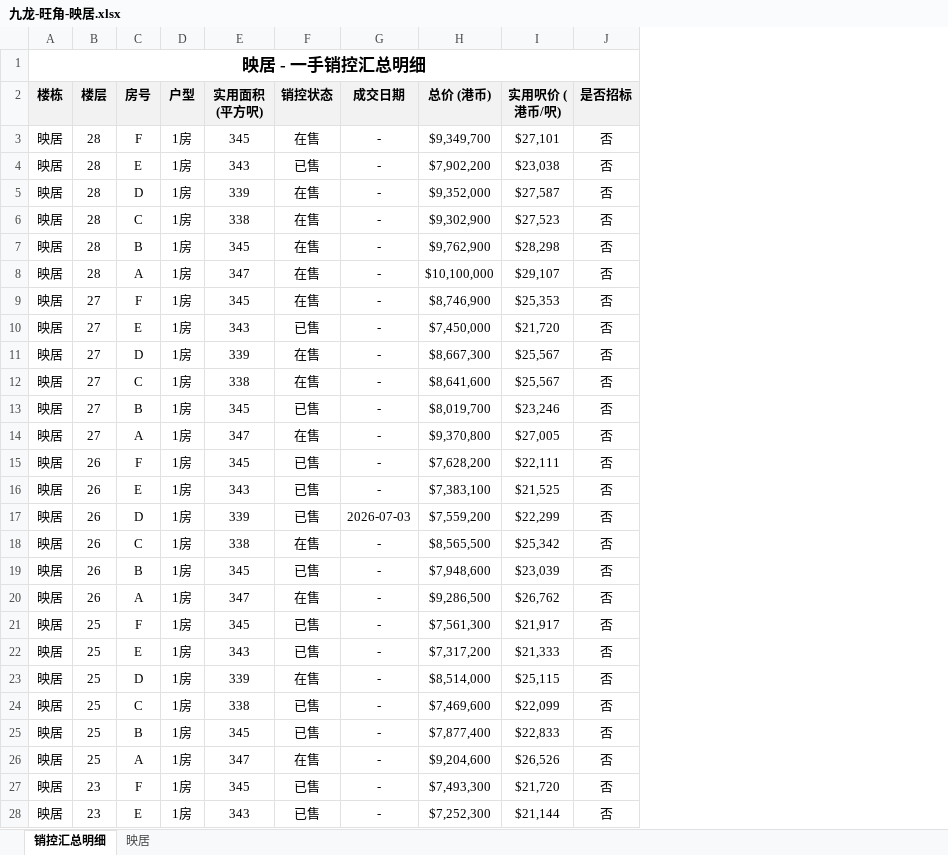
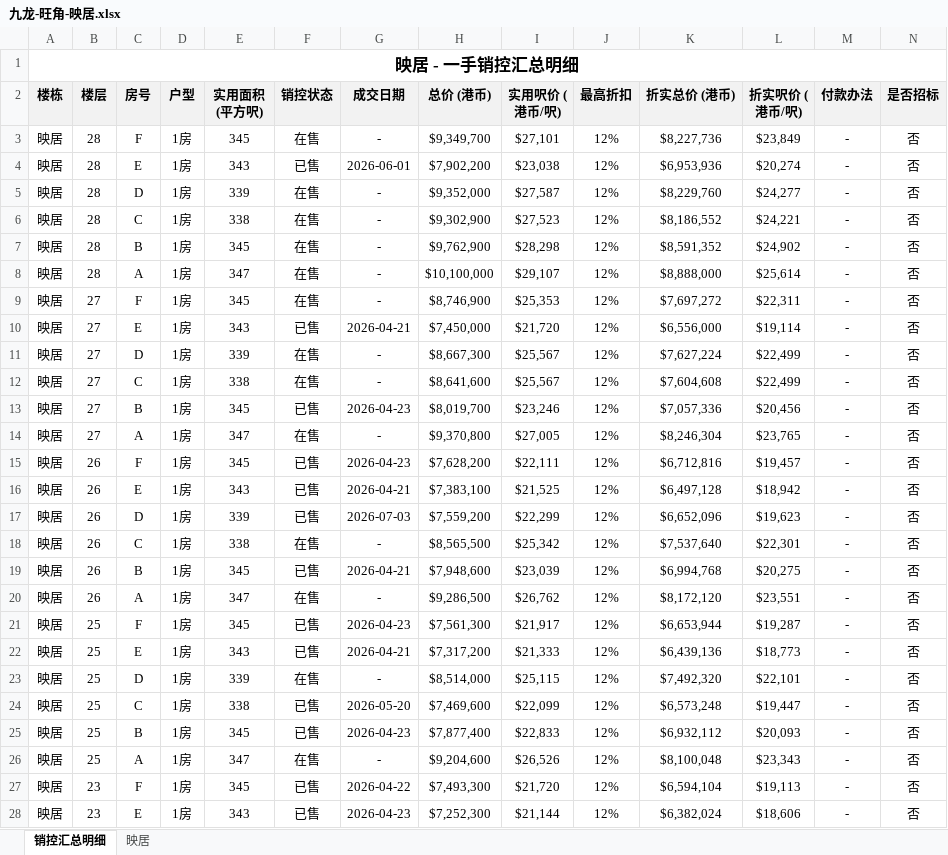
Before and after one commit to neil-studio/hk-properties, an Excel workbook: files/九龙-旺角-映居.xlsx, sheet 销控汇总明细, drawn as a sheet; only a part is shown; values as stored, in another font and other column widths than the file's, no borders; the diff covers the shown part only; the diff names each change by its address in the sheet, - before the commit and + after, or states it on an @@ line.

```diff
--- a/files/九龙-旺角-映居.xlsx (sheet 销控汇总明细)
+++ b/files/九龙-旺角-映居.xlsx (sheet 销控汇总明细)
+column J (最高折扣), rows 3-28: all 12%
+column K (折实总价 (港币)), rows 3-28: $8,227,736 | $6,953,936 | $8,229,760 | $8,186,552 | $8,591,352 | $8,888,000 | $7,697,272 | $6,556,000 | $7,627,224 | $7,604,608 | $7,057,336 | $8,246,304 | $6,712,816 | $6,497,128 | $6,652,096 | $7,537,640 | $6,994,768 | $8,172,120 | $6,653,944 | $6,439,136 | $7,492,320 | $6,573,248 | $6,932,112 | $8,100,048 | $6,594,104 | $6,382,024
+column L (折实呎价 (港币/呎)), rows 3-28: $23,849 | $20,274 | $24,277 | $24,221 | $24,902 | $25,614 | $22,311 | $19,114 | $22,499 | $22,499 | $20,456 | $23,765 | $19,457 | $18,942 | $19,623 | $22,301 | $20,275 | $23,551 | $19,287 | $18,773 | $22,101 | $19,447 | $20,093 | $23,343 | $19,113 | $18,606
+column M (付款办法), rows 3-28: all -
-G4 (成交日期): -
+G4 (成交日期): 2026-06-01
-G10 (成交日期): -
+G10 (成交日期): 2026-04-21
-G13 (成交日期): -
+G13 (成交日期): 2026-04-23
-G15 (成交日期): -
+G15 (成交日期): 2026-04-23
-G16 (成交日期): -
+G16 (成交日期): 2026-04-21
-G19 (成交日期): -
+G19 (成交日期): 2026-04-21
-G21 (成交日期): -
+G21 (成交日期): 2026-04-23
-G22 (成交日期): -
+G22 (成交日期): 2026-04-21
-G24 (成交日期): -
+G24 (成交日期): 2026-05-20
-G25 (成交日期): -
+G25 (成交日期): 2026-04-23
-G27 (成交日期): -
+G27 (成交日期): 2026-04-22
-G28 (成交日期): -
+G28 (成交日期): 2026-04-23
```
Also changed, not shown: 94 edited cells elsewhere in this sheet, sheet 映居, 1 other file.
